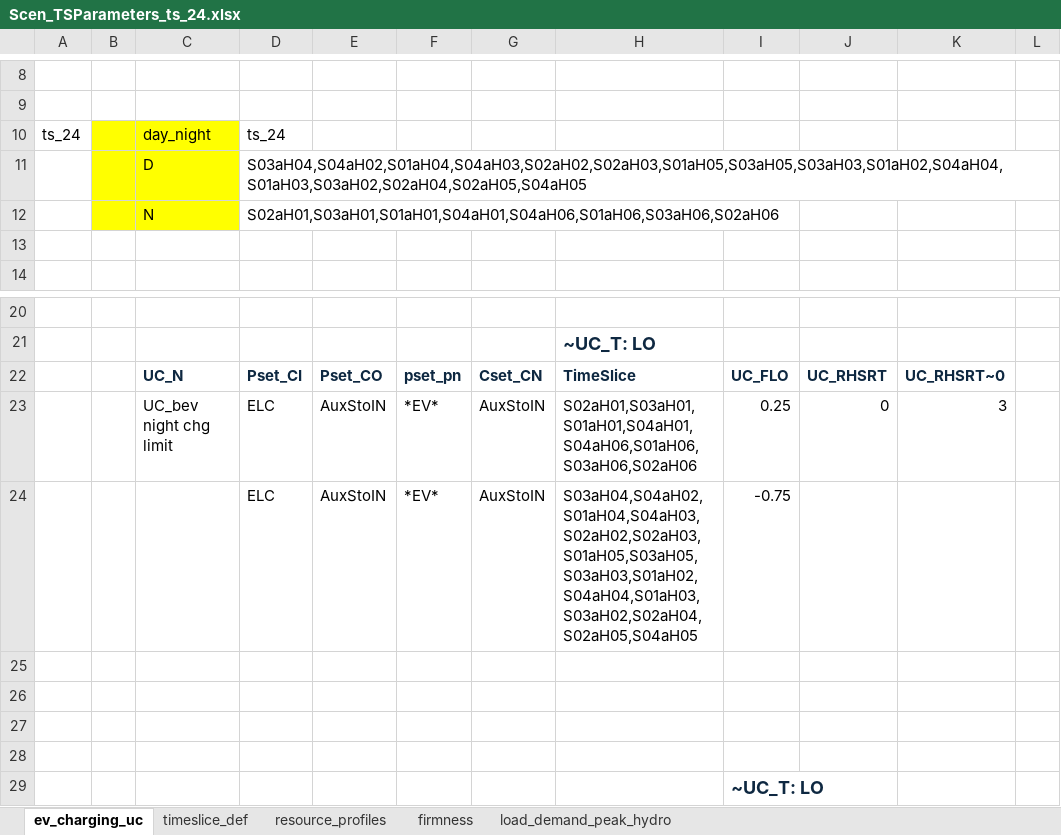
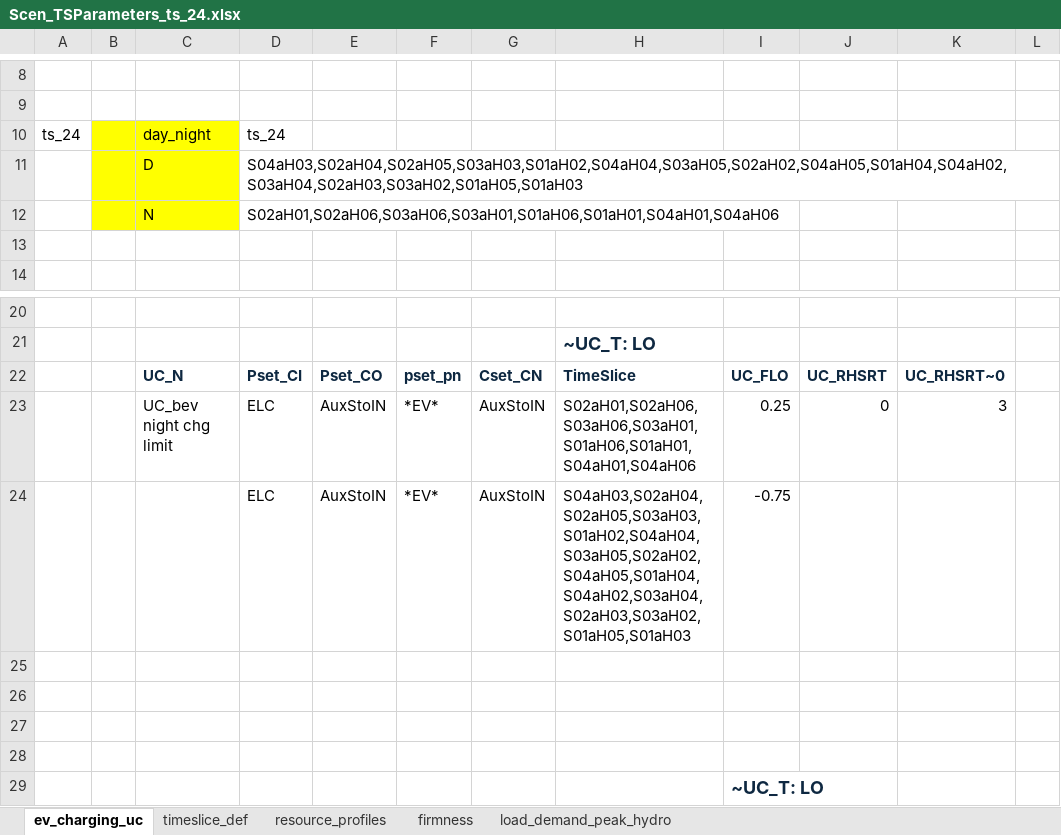
Before and after one commit to akanudia/VerveStacks_SWIS_grids_kan20, an Excel workbook: SuppXLS/Scen_TSParameters_ts_24.xlsx, sheet ev_charging_uc, drawn as a sheet; only a part is shown, gaps mark what is left out; values as stored, in another font and other column widths than the file's, no borders; the diff names each change by its address in the sheet, - before the commit and + after, or states it on an @@ line.

```diff
--- a/SuppXLS/Scen_TSParameters_ts_24.xlsx (sheet ev_charging_uc)
+++ b/SuppXLS/Scen_TSParameters_ts_24.xlsx (sheet ev_charging_uc)
-D11: S03aH04,S04aH02,S01aH04,S04aH03,S02aH02,S02aH03,S01aH05,S03aH05,S03aH03,S01aH02,S04aH04,S01aH03,S03aH02,S02aH04,S02aH05,S04aH05
+D11: S04aH03,S02aH04,S02aH05,S03aH03,S01aH02,S04aH04,S03aH05,S02aH02,S04aH05,S01aH04,S04aH02,S03aH04,S02aH03,S03aH02,S01aH05,S01aH03
-D12: S02aH01,S03aH01,S01aH01,S04aH01,S04aH06,S01aH06,S03aH06,S02aH06
+D12: S02aH01,S02aH06,S03aH06,S03aH01,S01aH06,S01aH01,S04aH01,S04aH06
-H23: S02aH01,S03aH01,S01aH01,S04aH01,S04aH06,S01aH06,S03aH06,S02aH06
+H23: S02aH01,S02aH06,S03aH06,S03aH01,S01aH06,S01aH01,S04aH01,S04aH06
-H24: S03aH04,S04aH02,S01aH04,S04aH03,S02aH02,S02aH03,S01aH05,S03aH05,S03aH03,S01aH02,S04aH04,S01aH03,S03aH02,S02aH04,S02aH05,S04aH05
+H24: S04aH03,S02aH04,S02aH05,S03aH03,S01aH02,S04aH04,S03aH05,S02aH02,S04aH05,S01aH04,S04aH02,S03aH04,S02aH03,S03aH02,S01aH05,S01aH03
```
Also changed, not shown: SubRES_Tmpl/SubRES_New_RE_and_Conventional.xlsx, SubRES_Tmpl/SubRES_New_RE_and_Conventional_Trans.xlsx, 16 other files.
